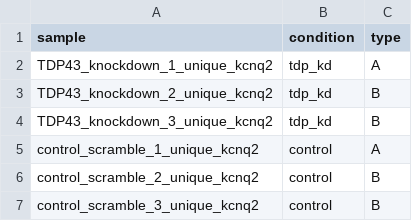
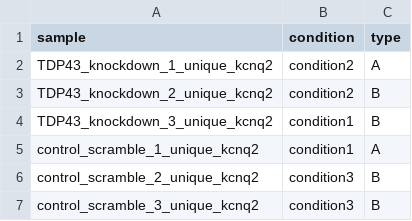
Before and after one commit to RajLabMSSM/leafcutter-pipeline, a TSV file: example/samples.tsv, drawn as a sheet.

```diff
--- a/example/samples.tsv
+++ b/example/samples.tsv
@@ -1,7 +1,7 @@
 sample	condition	type
-TDP43_knockdown_1_unique_kcnq2	tdp_kd	A
-TDP43_knockdown_2_unique_kcnq2	tdp_kd	B
-TDP43_knockdown_3_unique_kcnq2	tdp_kd	B
-control_scramble_1_unique_kcnq2	control	A
-control_scramble_2_unique_kcnq2	control	B
-control_scramble_3_unique_kcnq2	control	B
+TDP43_knockdown_1_unique_kcnq2	condition2	A
+TDP43_knockdown_2_unique_kcnq2	condition2	B
+TDP43_knockdown_3_unique_kcnq2	condition1	B
+control_scramble_1_unique_kcnq2	condition1	A
+control_scramble_2_unique_kcnq2	condition3	B
+control_scramble_3_unique_kcnq2	condition3	B
```
Also changed, not shown: 5 other files.
